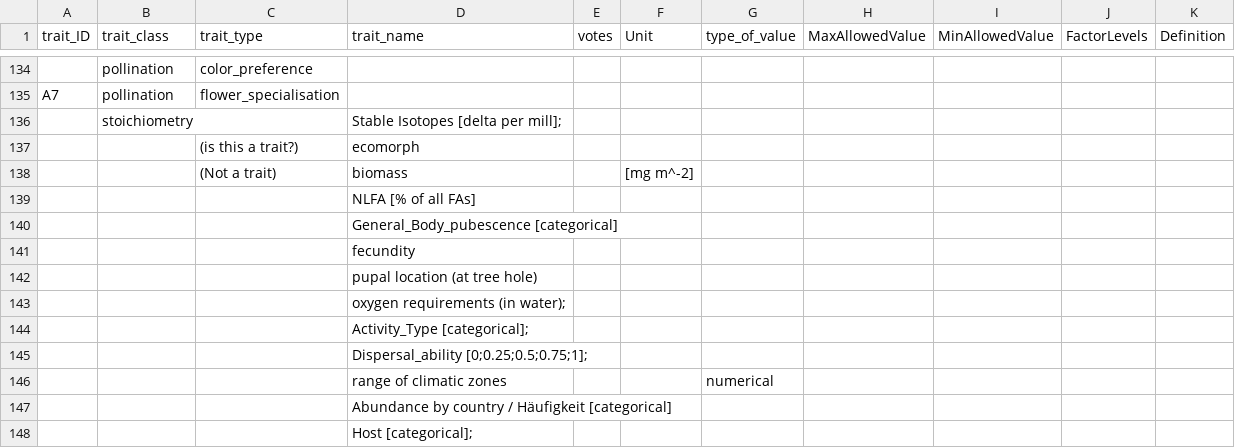
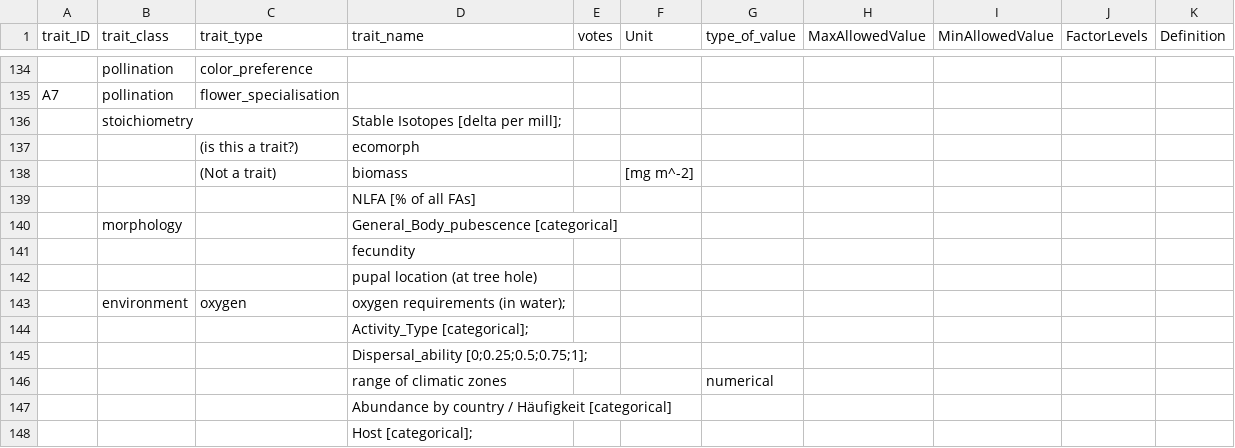
Before and after one commit to fdschneider/bexis_traits, a CSV file: traitlist_arthropods.csv, drawn as a sheet; only a part is shown, gaps mark what is left out; the diff covers the shown part only.

```diff
--- a/traitlist_arthropods.csv
+++ b/traitlist_arthropods.csv
@@ -139,6 +139,6 @@ A7,pollination,flower_specialisation,,,,,,,,
 ,,,NLFA [% of all FAs],,,,,,,
-,,,General_Body_pubescence [categorical],,,,,,,
+,morphology,,General_Body_pubescence [categorical],,,,,,,
 ,,,fecundity,,,,,,,
 ,,,pupal location (at tree hole),,,,,,,
-,,,oxygen requirements (in water);,,,,,,,
+,environment,oxygen,oxygen requirements (in water);,,,,,,,
 ,,,Activity_Type [categorical];,,,,,,,
```
Also changed, not shown: 11 added rows, 12 removed rows and 1 edited cell elsewhere in this file, template_glossary.csv.
